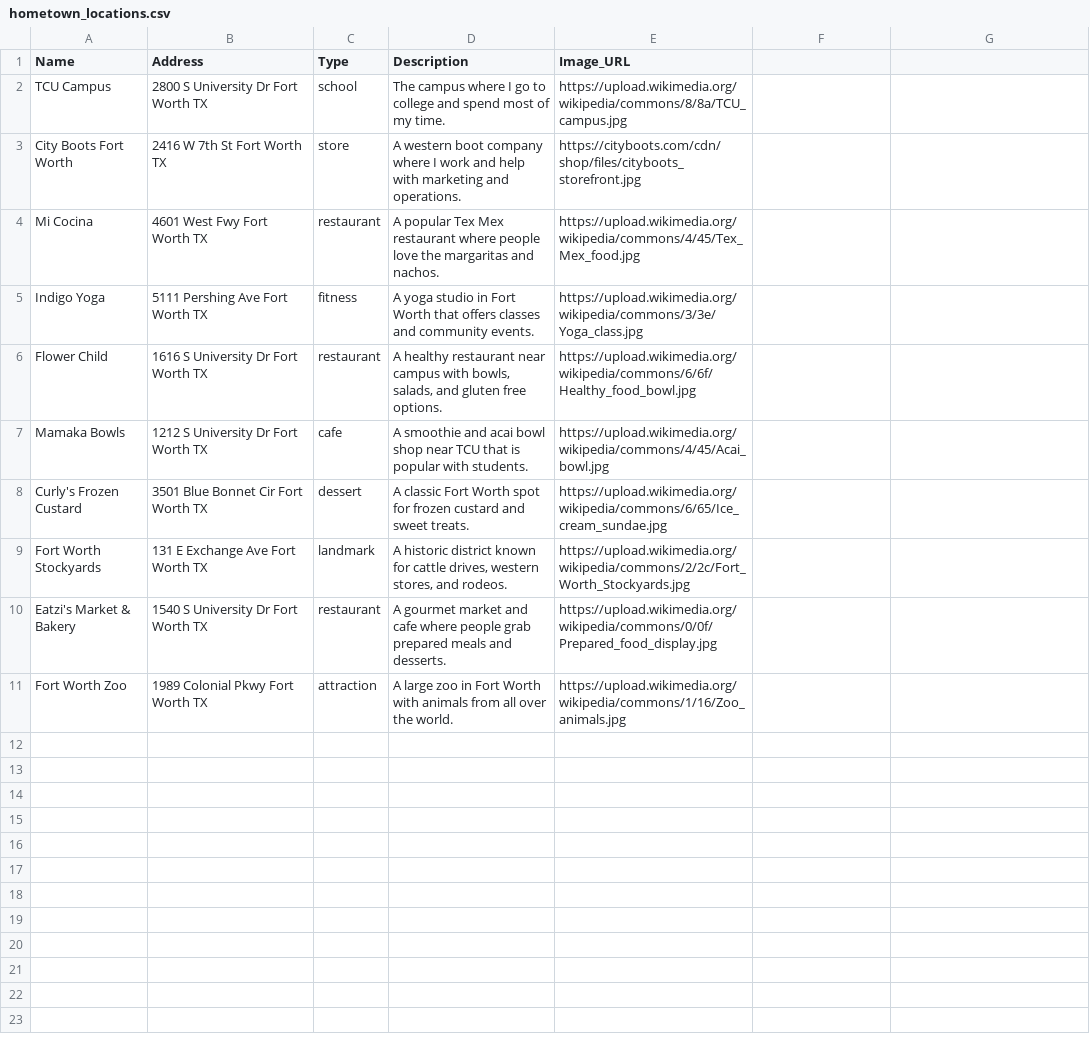
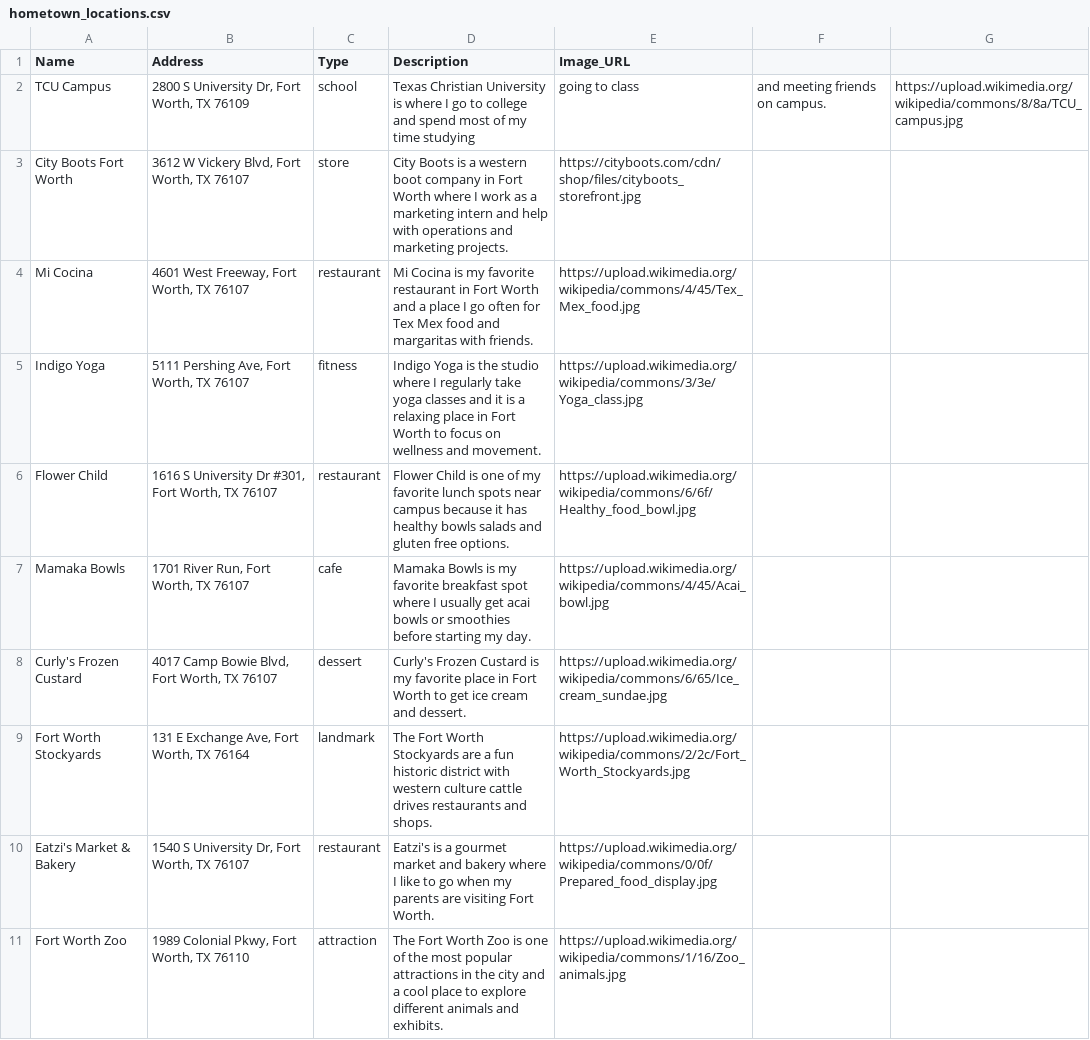
Before and after one commit to nataliemagee13/DCDA40833-portfolio, a CSV file: hometown_locations.csv, drawn as a sheet.

```diff
--- a/hometown_locations.csv
+++ b/hometown_locations.csv
@@ -1,11 +1,11 @@
 Name,Address,Type,Description,Image_URL
-TCU Campus,2800 S University Dr Fort Worth TX,school,The campus where I go to college and spend most of my time.,https://upload.wikimedia.org/wikipedia/commons/8/8a/TCU_campus.jpg
-City Boots Fort Worth,2416 W 7th St Fort Worth TX,store,A western boot company where I work and help with marketing and operations.,https://cityboots.com/cdn/shop/files/cityboots_storefront.jpg
-Mi Cocina,4601 West Fwy Fort Worth TX,restaurant,A popular Tex Mex restaurant where people love the margaritas and nachos.,https://upload.wikimedia.org/wikipedia/commons/4/45/Tex_Mex_food.jpg
-Indigo Yoga,5111 Pershing Ave Fort Worth TX,fitness,A yoga studio in Fort Worth that offers classes and community events.,https://upload.wikimedia.org/wikipedia/commons/3/3e/Yoga_class.jpg
-Flower Child,1616 S University Dr Fort Worth TX,restaurant,"A healthy restaurant near campus with bowls, salads, and gluten free options.",https://upload.wikimedia.org/wikipedia/commons/6/6f/Healthy_food_bowl.jpg
-Mamaka Bowls,1212 S University Dr Fort Worth TX,cafe,A smoothie and acai bowl shop near TCU that is popular with students.,https://upload.wikimedia.org/wikipedia/commons/4/45/Acai_bowl.jpg
-Curly's Frozen Custard,3501 Blue Bonnet Cir Fort Worth TX,dessert,A classic Fort Worth spot for frozen custard and sweet treats.,https://upload.wikimedia.org/wikipedia/commons/6/65/Ice_cream_sundae.jpg
-Fort Worth Stockyards,131 E Exchange Ave Fort Worth TX,landmark,"A historic district known for cattle drives, western stores, and rodeos.",https://upload.wikimedia.org/wikipedia/commons/2/2c/Fort_Worth_Stockyards.jpg
-Eatzi's Market & Bakery,1540 S University Dr Fort Worth TX,restaurant,A gourmet market and cafe where people grab prepared meals and desserts.,https://upload.wikimedia.org/wikipedia/commons/0/0f/Prepared_food_display.jpg
-Fort Worth Zoo,1989 Colonial Pkwy Fort Worth TX,attraction,A large zoo in Fort Worth with animals from all over the world.,https://upload.wikimedia.org/wikipedia/commons/1/16/Zoo_animals.jpg
+TCU Campus,"2800 S University Dr, Fort Worth, TX 76109",school,Texas Christian University is where I go to college and spend most of my time studying, going to class, and meeting friends on campus.,https://upload.wikimedia.org/wikipedia/commons/8/8a/TCU_campus.jpg
+City Boots Fort Worth,"3612 W Vickery Blvd, Fort Worth, TX 76107",store,City Boots is a western boot company in Fort Worth where I work as a marketing intern and help with operations and marketing projects.,https://cityboots.com/cdn/shop/files/cityboots_storefront.jpg
+Mi Cocina,"4601 West Freeway, Fort Worth, TX 76107",restaurant,Mi Cocina is my favorite restaurant in Fort Worth and a place I go often for Tex Mex food and margaritas with friends.,https://upload.wikimedia.org/wikipedia/commons/4/45/Tex_Mex_food.jpg
+Indigo Yoga,"5111 Pershing Ave, Fort Worth, TX 76107",fitness,Indigo Yoga is the studio where I regularly take yoga classes and it is a relaxing place in Fort Worth to focus on wellness and movement.,https://upload.wikimedia.org/wikipedia/commons/3/3e/Yoga_class.jpg
+Flower Child,"1616 S University Dr #301, Fort Worth, TX 76107",restaurant,Flower Child is one of my favorite lunch spots near campus because it has healthy bowls salads and gluten free options.,https://upload.wikimedia.org/wikipedia/commons/6/6f/Healthy_food_bowl.jpg
+Mamaka Bowls,"1701 River Run, Fort Worth, TX 76107",cafe,Mamaka Bowls is my favorite breakfast spot where I usually get acai bowls or smoothies before starting my day.,https://upload.wikimedia.org/wikipedia/commons/4/45/Acai_bowl.jpg
+Curly's Frozen Custard,"4017 Camp Bowie Blvd, Fort Worth, TX 76107",dessert,Curly's Frozen Custard is my favorite place in Fort Worth to get ice cream and dessert.,https://upload.wikimedia.org/wikipedia/commons/6/65/Ice_cream_sundae.jpg
+Fort Worth Stockyards,"131 E Exchange Ave, Fort Worth, TX 76164",landmark,The Fort Worth Stockyards are a fun historic district with western culture cattle drives restaurants and shops.,https://upload.wikimedia.org/wikipedia/commons/2/2c/Fort_Worth_Stockyards.jpg
+Eatzi's Market & Bakery,"1540 S University Dr, Fort Worth, TX 76107",restaurant,Eatzi's is a gourmet market and bakery where I like to go when my parents are visiting Fort Worth.,https://upload.wikimedia.org/wikipedia/commons/0/0f/Prepared_food_display.jpg
+Fort Worth Zoo,"1989 Colonial Pkwy, Fort Worth, TX 76110",attraction,The Fort Worth Zoo is one of the most popular attractions in the city and a cool place to explore different animals and exhibits.,https://upload.wikimedia.org/wikipedia/commons/1/16/Zoo_animals.jpg
```
Also changed, not shown: 1 other file.
